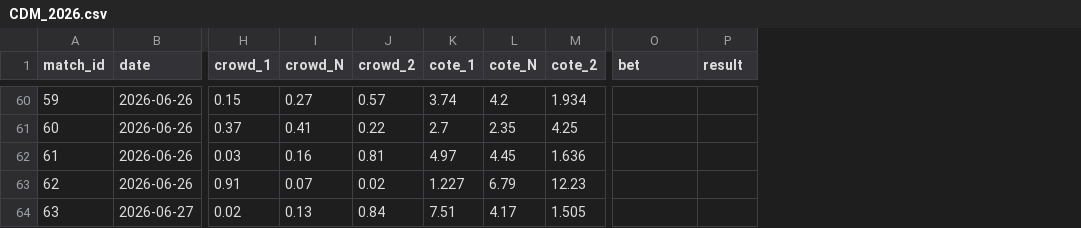
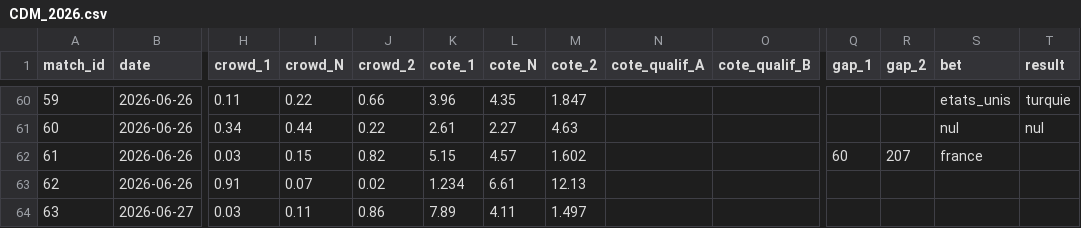
Before and after one commit to GodartVincent/MPPAnalysis, a CSV file: data/CDM_2026.csv, drawn as a sheet; only a part is shown, gaps mark what is left out; addresses are those after the commit; the diff covers the shown part only; the diff names each change by its address in the sheet, - before the commit and + after, or states it on an @@ line.

Commit message:
Ajout des cotes de qualification et de gap_1 et gap_2 dans CDM_2026.csv ainsi que team_A et team_B dans exact_scores.csv. Modification du parser pour renseigner ces champs et mettre les scores dans l'ordre alphabetique. Pour les phases finales (notebook 18), uniformisation avec le NB 10 (passe forward, prise en compte des scores exacts etc.) + prise en compte des probas de qualif pour calculer les scores exacts en fin de 120 minutes. Reversement d'une partie des crowds score exact match nul sur les scores à +1 but.

```diff
--- a/data/CDM_2026.csv
+++ b/data/CDM_2026.csv
+column N (cote_qualif_A), empty
+column O (cote_qualif_B), empty
+column Q (gap_1), row 62: 60
+column R (gap_2), row 62: 207
-H60 (crowd_1): 0.15
+H60 (crowd_1): 0.11
-I60 (crowd_N): 0.27
+I60 (crowd_N): 0.22
-J60 (crowd_2): 0.57
+J60 (crowd_2): 0.66
-K60 (cote_1): 3.74
+K60 (cote_1): 3.96
-L60 (cote_N): 4.2
+L60 (cote_N): 4.35
-M60 (cote_2): 1.934
+M60 (cote_2): 1.847
-S60 (bet): (empty)
+S60 (bet): etats_unis
-T60 (result): (empty)
+T60 (result): turquie
-H61 (crowd_1): 0.37
+H61 (crowd_1): 0.34
-I61 (crowd_N): 0.41
+I61 (crowd_N): 0.44
-K61 (cote_1): 2.7
+K61 (cote_1): 2.61
-L61 (cote_N): 2.35
+L61 (cote_N): 2.27
-M61 (cote_2): 4.25
+M61 (cote_2): 4.63
-S61 (bet): (empty)
+S61 (bet): nul
-T61 (result): (empty)
+T61 (result): nul
-I62 (crowd_N): 0.16
+I62 (crowd_N): 0.15
-J62 (crowd_2): 0.81
+J62 (crowd_2): 0.82
-K62 (cote_1): 4.97
+K62 (cote_1): 5.15
-L62 (cote_N): 4.45
+L62 (cote_N): 4.57
-M62 (cote_2): 1.636
+M62 (cote_2): 1.602
-S62 (bet): (empty)
+S62 (bet): france
-K63 (cote_1): 1.227
+K63 (cote_1): 1.234
-L63 (cote_N): 6.79
+L63 (cote_N): 6.61
-M63 (cote_2): 12.23
+M63 (cote_2): 12.13
-H64 (crowd_1): 0.02
+H64 (crowd_1): 0.03
-I64 (crowd_N): 0.13
+I64 (crowd_N): 0.11
-J64 (crowd_2): 0.84
+J64 (crowd_2): 0.86
-K64 (cote_1): 7.51
+K64 (cote_1): 7.89
-L64 (cote_N): 4.17
+L64 (cote_N): 4.11
-M64 (cote_2): 1.505
+M64 (cote_2): 1.497
```
Also changed, not shown: 74 edited cells elsewhere in this file, 11 other files.
